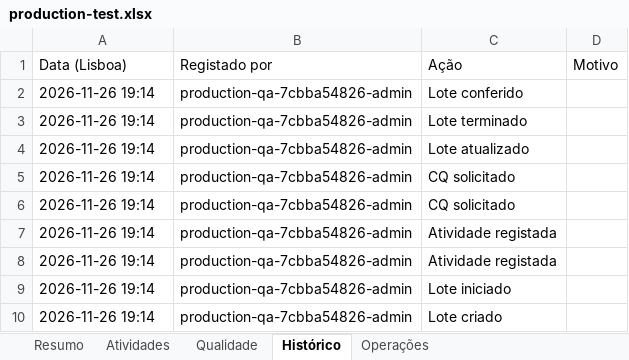
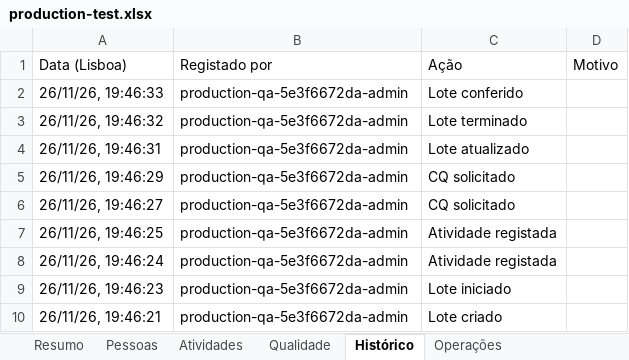
Before and after one commit to sergioibiza5-art/app-gestao-manutencao, an Excel workbook: outputs/production-test.xlsx, sheet Histórico, drawn as a sheet; values as stored, in another font and other column widths than the file's, no borders; the diff names each change by its address in the sheet, - before the commit and + after, or states it on an @@ line.

```diff
--- a/outputs/production-test.xlsx (sheet Histórico)
+++ b/outputs/production-test.xlsx (sheet Histórico)
+sheet tab: Pessoas
-A2 (Data (Lisboa)): 2026-11-26 19:14
+A2 (Data (Lisboa)): 26/11/26, 19:46:33
-B2:B10 (Registado por): production-qa-7cbba54826-admin
+B2:B10 (Registado por): production-qa-5e3f6672da-admin
-A3 (Data (Lisboa)): 2026-11-26 19:14
+A3 (Data (Lisboa)): 26/11/26, 19:46:32
-A4 (Data (Lisboa)): 2026-11-26 19:14
+A4 (Data (Lisboa)): 26/11/26, 19:46:31
-A5 (Data (Lisboa)): 2026-11-26 19:14
+A5 (Data (Lisboa)): 26/11/26, 19:46:29
-A6 (Data (Lisboa)): 2026-11-26 19:14
+A6 (Data (Lisboa)): 26/11/26, 19:46:27
-A7 (Data (Lisboa)): 2026-11-26 19:14
+A7 (Data (Lisboa)): 26/11/26, 19:46:25
-A8 (Data (Lisboa)): 2026-11-26 19:14
+A8 (Data (Lisboa)): 26/11/26, 19:46:24
-A9 (Data (Lisboa)): 2026-11-26 19:14
+A9 (Data (Lisboa)): 26/11/26, 19:46:23
-A10 (Data (Lisboa)): 2026-11-26 19:14
+A10 (Data (Lisboa)): 26/11/26, 19:46:21
```
Also changed, not shown: sheet Resumo, sheet Qualidade, sheet Atividades, 9 other files.
